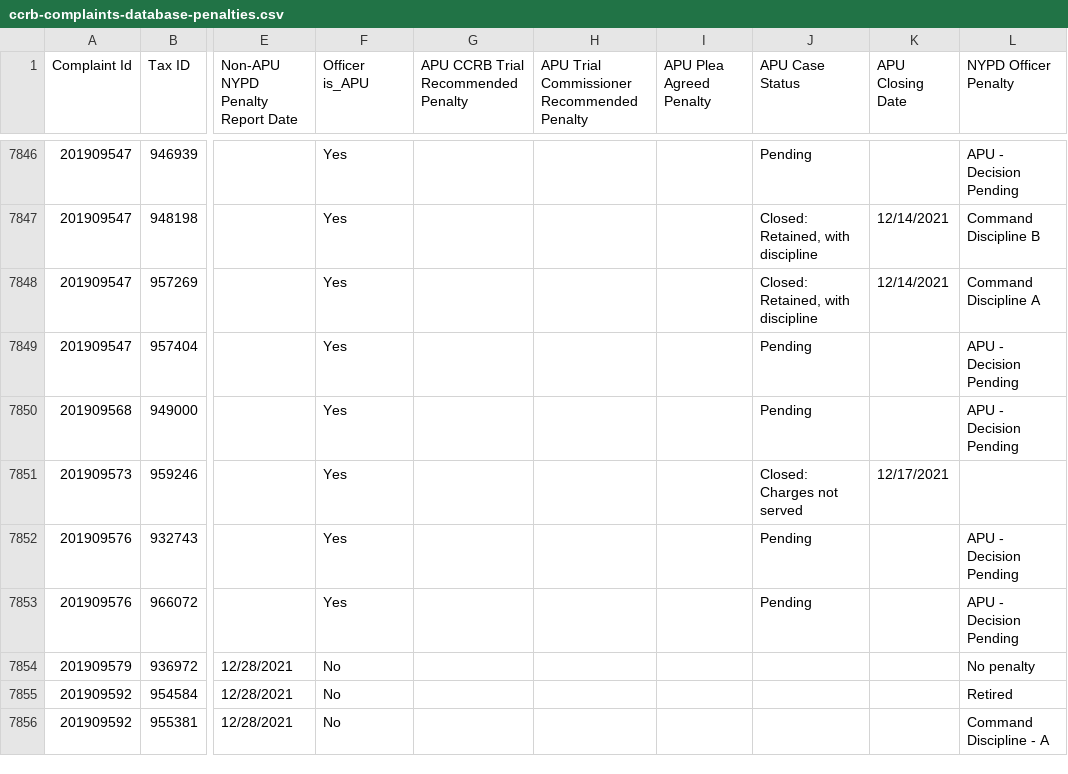
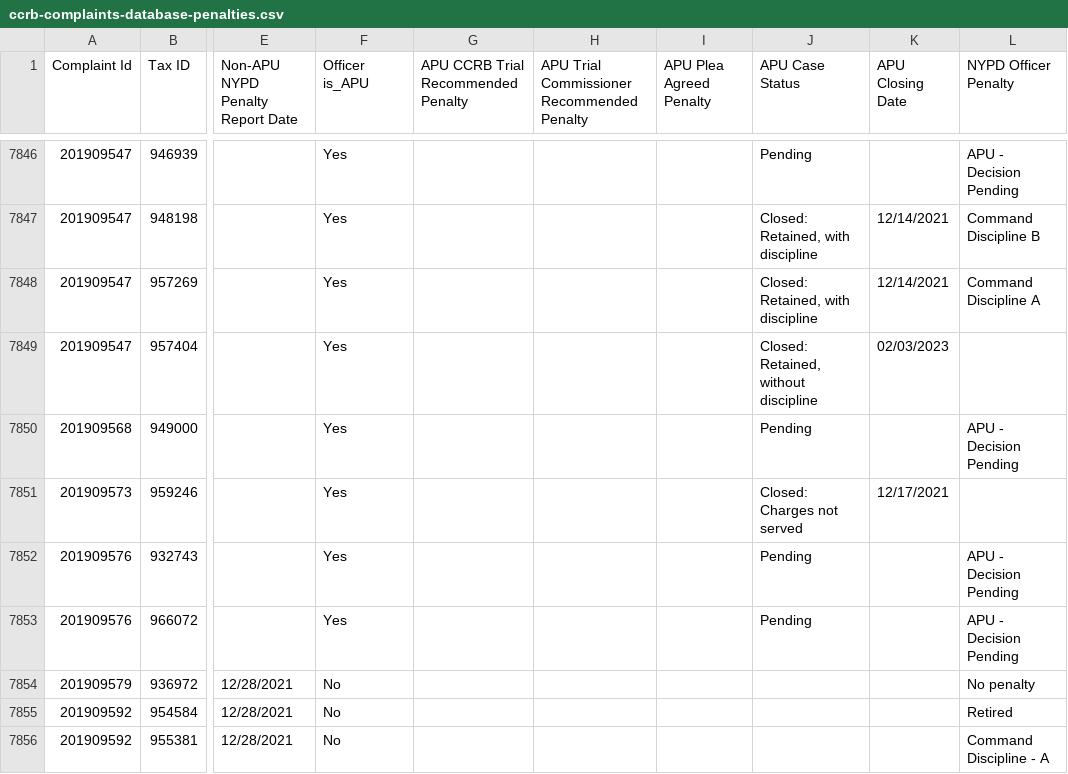
Before and after one commit to ryanwatkins/ccrb-complaints-database, a CSV file: ccrb-complaints-database-penalties.csv, drawn as a sheet; only a part is shown, gaps mark what is left out; the diff names each change by its address in the sheet, - before the commit and + after, or states it on an @@ line.

```diff
--- a/ccrb-complaints-database-penalties.csv
+++ b/ccrb-complaints-database-penalties.csv
-J7849 (APU Case Status): Pending
+J7849 (APU Case Status): Closed: Retained, without discipline
-K7849 (APU Closing Date): (empty)
+K7849 (APU Closing Date): 02/03/2023
-L7849 (NYPD Officer Penalty): APU - Decision Pending
+L7849 (NYPD Officer Penalty): (empty)
```
